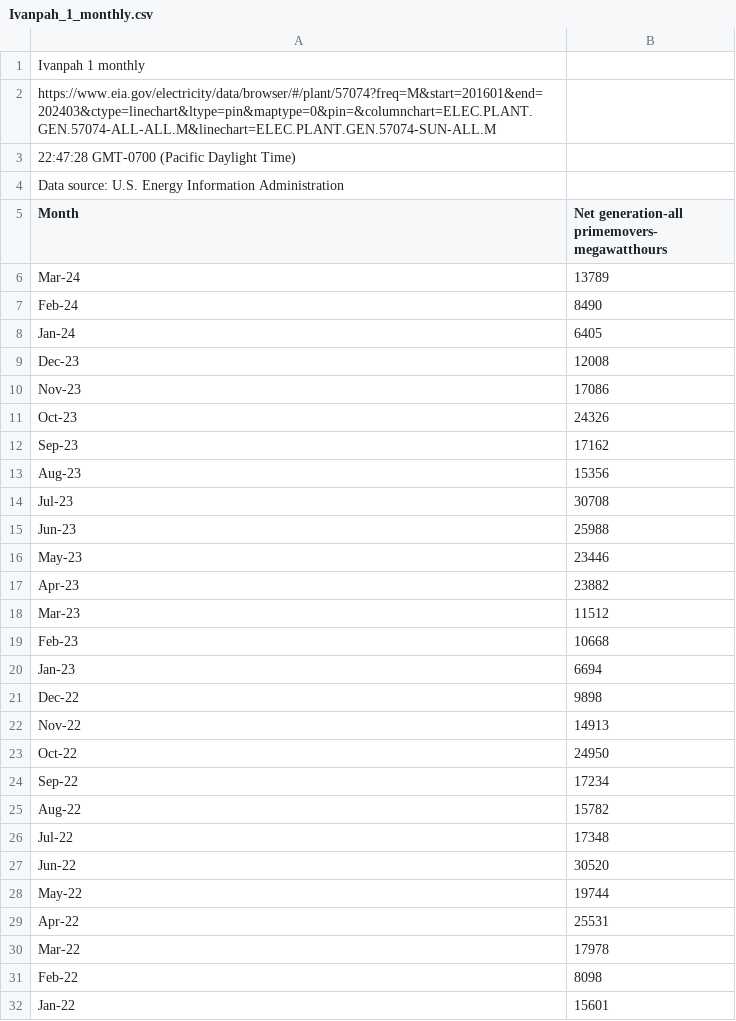
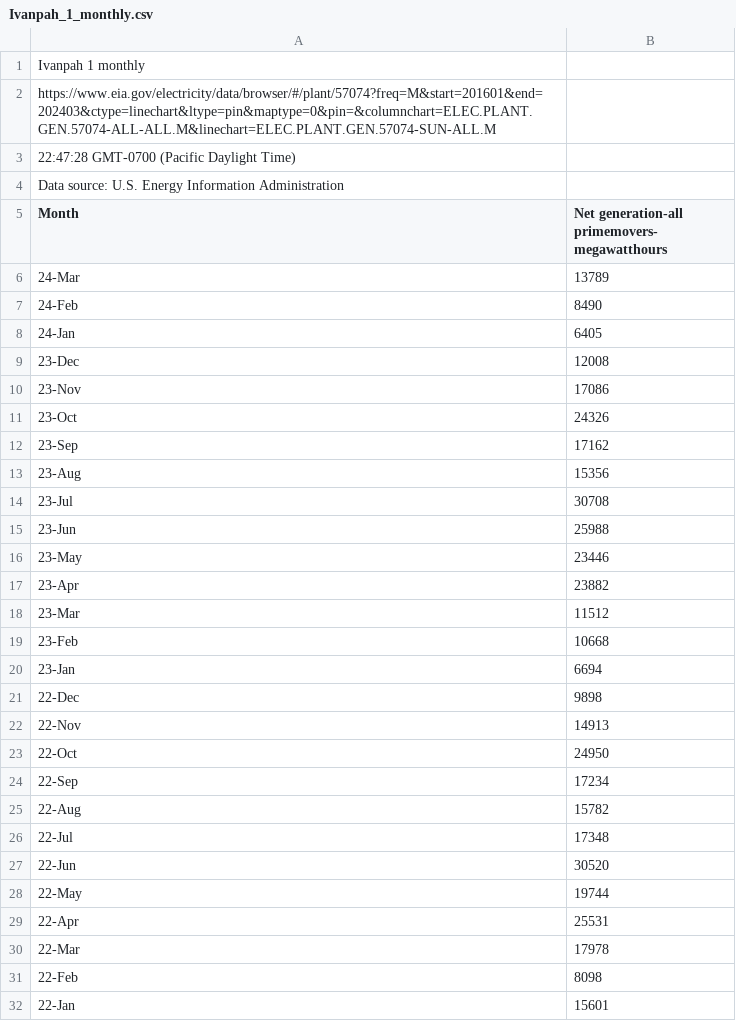
Before and after one commit to MarcusSerrano/UNLV-REU, a CSV file: Ivanpah_1_monthly.csv, drawn as a sheet; only a part is shown; the diff covers the shown part only.

Commit message:
Add files via upload

```diff
--- a/Ivanpah_1_monthly.csv
+++ b/Ivanpah_1_monthly.csv
@@ -5,28 +5,28 @@ Data source: U.S. Energy Information Administration,
 Month,Net generation-all primemovers- megawatthours
-Mar-24,13789
-Feb-24,8490
-Jan-24,6405
-Dec-23,12008
-Nov-23,17086
-Oct-23,24326
-Sep-23,17162
-Aug-23,15356
-Jul-23,30708
-Jun-23,25988
-May-23,23446
-Apr-23,23882
-Mar-23,11512
-Feb-23,10668
-Jan-23,6694
-Dec-22,9898
-Nov-22,14913
-Oct-22,24950
-Sep-22,17234
-Aug-22,15782
-Jul-22,17348
-Jun-22,30520
-May-22,19744
-Apr-22,25531
-Mar-22,17978
-Feb-22,8098
-Jan-22,15601
+24-Mar,13789
+24-Feb,8490
+24-Jan,6405
+23-Dec,12008
+23-Nov,17086
+23-Oct,24326
+23-Sep,17162
+23-Aug,15356
+23-Jul,30708
+23-Jun,25988
+23-May,23446
+23-Apr,23882
+23-Mar,11512
+23-Feb,10668
+23-Jan,6694
+22-Dec,9898
+22-Nov,14913
+22-Oct,24950
+22-Sep,17234
+22-Aug,15782
+22-Jul,17348
+22-Jun,30520
+22-May,19744
+22-Apr,25531
+22-Mar,17978
+22-Feb,8098
+22-Jan,15601
```
Also changed, not shown: 96 edited cells elsewhere in this file.
